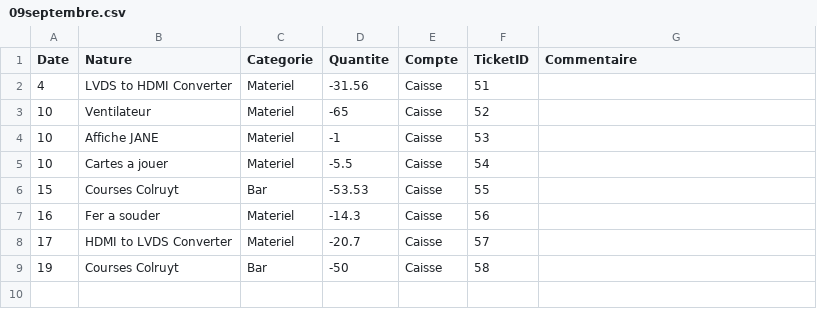
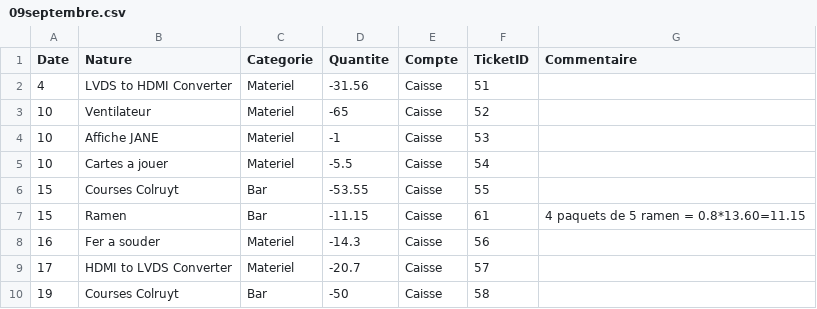
Before and after one commit to UrLab/compta, a CSV file: 2025/09septembre.csv, drawn as a sheet.

```diff
--- a/2025/09septembre.csv
+++ b/2025/09septembre.csv
@@ -5,3 +5,4 @@ Date,Nature,Categorie,Quantite,Compte,TicketID,Commentaire
 10,Cartes a jouer,Materiel,-5.5,Caisse,54,
-15,Courses Colruyt,Bar,-53.53,Caisse,55,
+15,Courses Colruyt,Bar,-53.55,Caisse,55,
+15,Ramen,Bar,-11.15,Caisse,61,4 paquets de 5 ramen = 0.8*13.60=11.15
 16,Fer a souder,Materiel,-14.3,Caisse,56,
```
Also changed, not shown: 2 other files.
